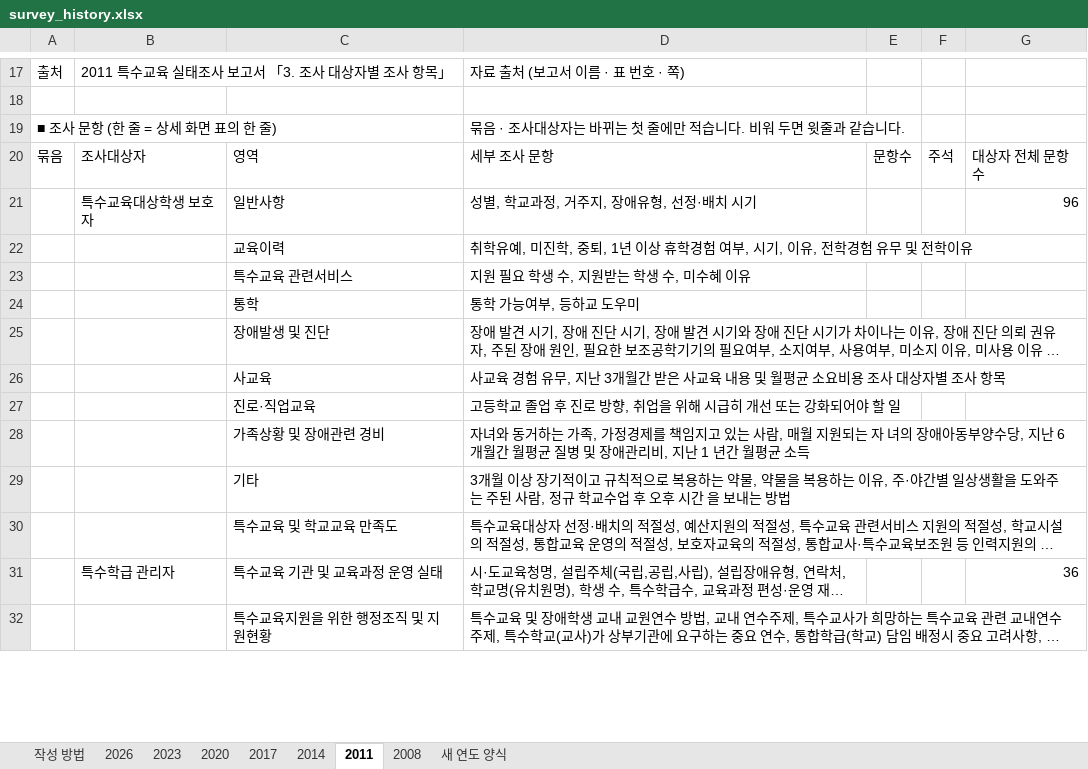
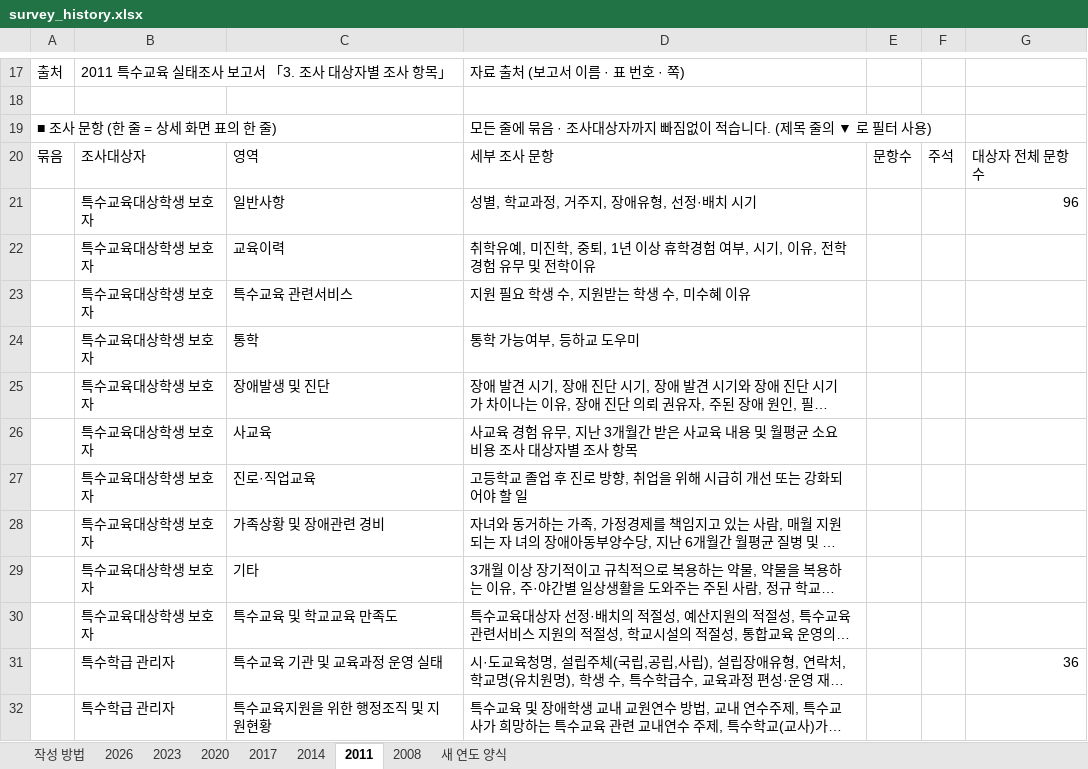
Before and after one commit to jseonae/nise-v2, an Excel workbook: data/kr/survey_history/survey_history.xlsx, sheet 2011, drawn as a sheet; only a part is shown, gaps mark what is left out; long unchanged cells end in …; values as stored, in another font and other column widths than the file's, no cell formats; the diff covers the shown part only; the diff names each change by its address in the sheet, - before the commit and + after, or states it on an @@ line.

```diff
--- a/data/kr/survey_history/survey_history.xlsx (sheet 2011)
+++ b/data/kr/survey_history/survey_history.xlsx (sheet 2011)
-D19: 묶음 · 조사대상자는 바뀌는 첫 줄에만 적습니다. 비워 두면 윗줄과 같습니다.
+D19: 모든 줄에 묶음 · 조사대상자까지 빠짐없이 적습니다. (제목 줄의 ▼ 로 필터 사용)
-B22:B30: (empty)
+B22:B30: 특수교육대상학생 보호자
-B32: (empty)
+B32: 특수학급 관리자
```
Also changed, not shown: 18 edited cells elsewhere in this sheet, sheet 2014, sheet 2020, sheet 2017, sheet 2023, sheet 2008, sheet 작성 방법, 2 more sheets, cell formats, 4 other files.
